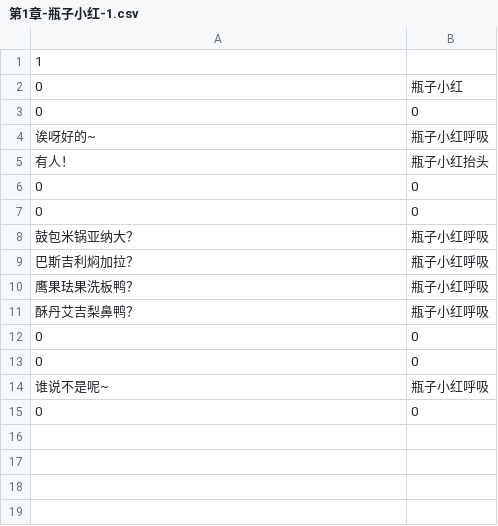
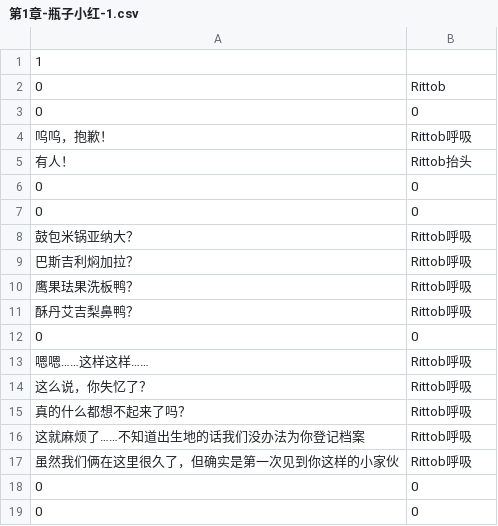
Before and after one commit to moluyangyu/BlockBreak, a CSV file: BlockBreak/Assets/Text/第1章-瓶子小红-1.csv, drawn as a sheet.

```diff
--- a/BlockBreak/Assets/Text/第1章-瓶子小红-1.csv
+++ b/BlockBreak/Assets/Text/第1章-瓶子小红-1.csv
@@ -1,15 +1,19 @@
 1
-0,瓶子小红
+0,Rittob
 0,0
-诶呀好的~,瓶子小红呼吸
-有人！,瓶子小红抬头
+呜呜，抱歉！,Rittob呼吸
+有人！,Rittob抬头
 0,0
 0,0
-鼓包米锅亚纳大？,瓶子小红呼吸
-巴斯吉利焖加拉？,瓶子小红呼吸
-鹰果珐果洗板鸭？,瓶子小红呼吸
-酥丹艾吉梨鼻鸭？,瓶子小红呼吸
+鼓包米锅亚纳大？,Rittob呼吸
+巴斯吉利焖加拉？,Rittob呼吸
+鹰果珐果洗板鸭？,Rittob呼吸
+酥丹艾吉梨鼻鸭？,Rittob呼吸
 0,0
+嗯嗯……这样这样……,Rittob呼吸
+这么说，你失忆了？,Rittob呼吸
+真的什么都想不起来了吗？,Rittob呼吸
+这就麻烦了……不知道出生地的话我们没办法为你登记档案,Rittob呼吸
+虽然我们俩在这里很久了，但确实是第一次见到你这样的小家伙,Rittob呼吸
 0,0
-谁说不是呢~,瓶子小红呼吸
 0,0
```
Also changed, not shown: BlockBreak/Assets/Text/第1章-瓶子小蓝-1.csv, BlockBreak/Assets/Text/第3章-小蓝.csv, 42 other files.
